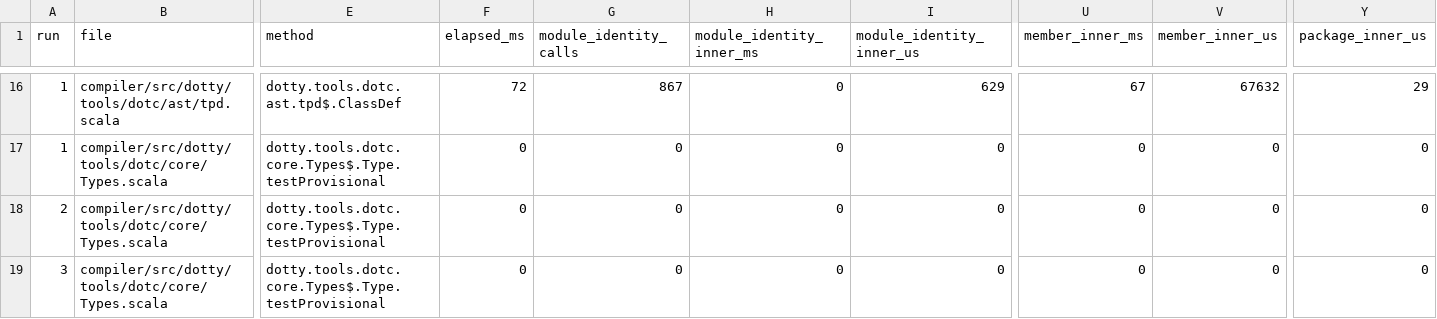
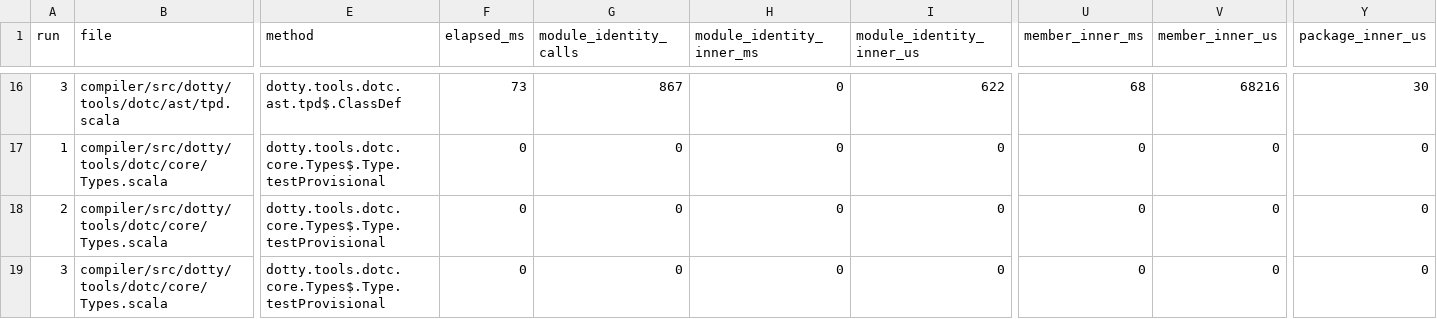
Before and after one commit to scytrowski/dotty-rs, a TSV file: docs/typer-resolver-profile-3.9.0/methods.tsv, drawn as a sheet; only a part is shown, gaps mark what is left out; the diff covers the shown part only; the diff names each change by its address in the sheet, - before the commit and + after, or states it on an @@ line.

```diff
--- a/docs/typer-resolver-profile-3.9.0/methods.tsv
+++ b/docs/typer-resolver-profile-3.9.0/methods.tsv
-A16 (run): 1
+A16 (run): 3
-F16 (elapsed_ms): 72
+F16 (elapsed_ms): 73
-I16 (module_identity_inner_us): 629
+I16 (module_identity_inner_us): 622
-U16 (member_inner_ms): 67
+U16 (member_inner_ms): 68
-V16 (member_inner_us): 67632
+V16 (member_inner_us): 68216
-Y16 (package_inner_us): 29
+Y16 (package_inner_us): 30
```
Also changed, not shown: 2 added rows, 2 removed rows and 61 edited cells elsewhere in this file, docs/typer-resolver-profile-3.9.0/classload-timings.tsv, docs/typer-resolver-profile-3.9.0/match-classload-timings.tsv, 5 other files.
